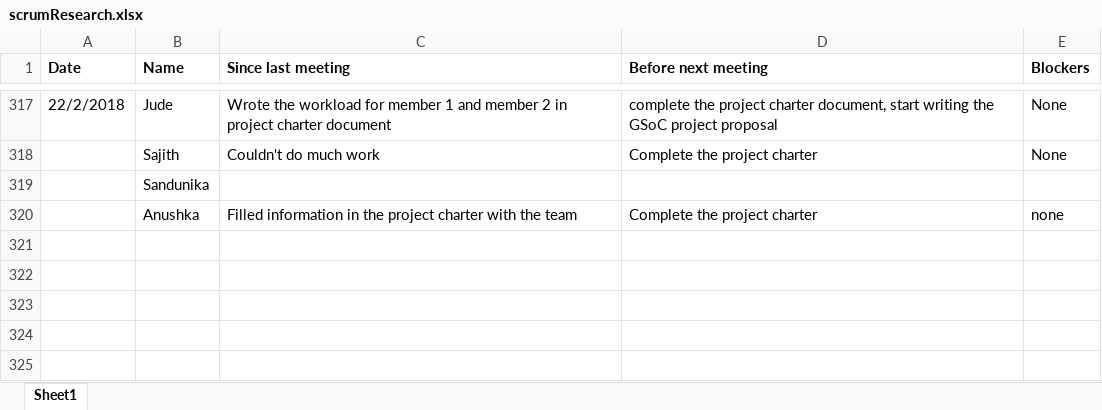
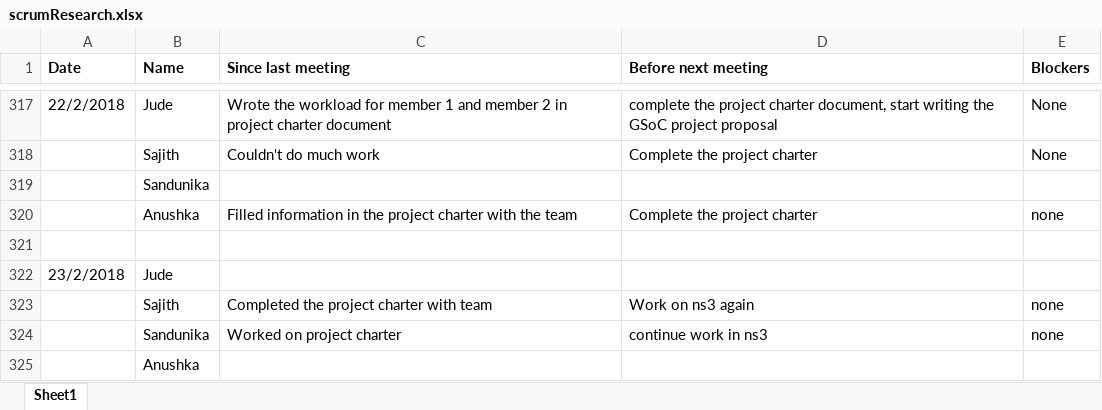
Before and after one commit to SajithNew16/Doc, an Excel workbook: scrumResearch.xlsx, sheet Sheet1, drawn as a sheet; only a part is shown, gaps mark what is left out; values as stored, in another font and other column widths than the file's, no borders; the diff names each change by its address in the sheet, - before the commit and + after, or states it on an @@ line.

Commit message:
added

```diff
--- a/scrumResearch.xlsx (sheet Sheet1)
+++ b/scrumResearch.xlsx (sheet Sheet1)
+row 321: (empty)
+row 322: 23/2/2018 | Jude
+row 323:  | Sajith | Completed the project charter with team | Work on ns3 again | none
+row 324:  | Sandunika | Worked on project charter | continue work in ns3 | none
+row 325:  | Anushka
```
